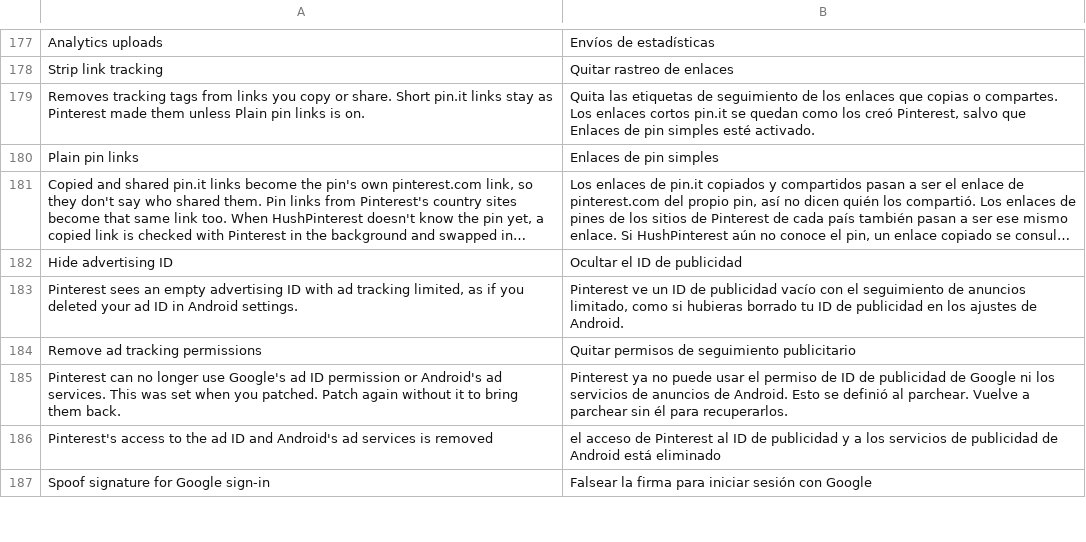
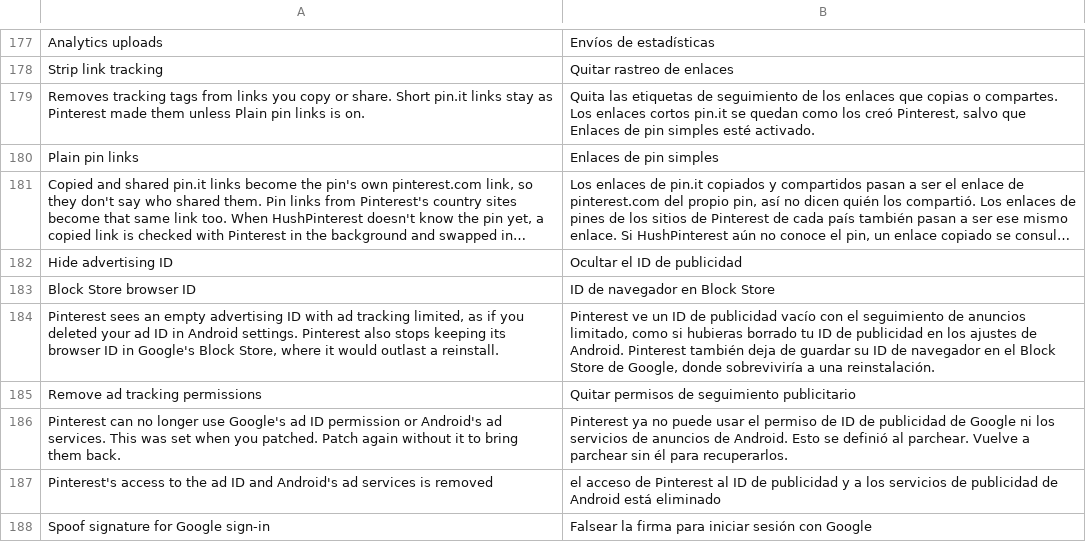
Before and after one commit to SA-SUJON/HushPinterest, a TSV file: extensions/shared/library/src/main/l10n/es.tsv, drawn as a sheet; only a part is shown, gaps mark what is left out; long unchanged cells end in …; addresses are those after the commit; the diff names each change by its address in the sheet, - before the commit and + after, or states it on an @@ line.

```diff
--- a/extensions/shared/library/src/main/l10n/es.tsv
+++ b/extensions/shared/library/src/main/l10n/es.tsv
+row 183: Block Store browser ID | ID de navegador en Block Store
-A184: …Android settings.
+A184: …Android settings. Pinterest also stops keeping its browser ID in Google's Block Store, where it would outlast a reinstall.
-B184: …de Android.
+B184: …de Android. Pinterest también deja de guardar su ID de navegador en el Block Store de Google, donde sobreviviría a una reinstalación.
```
Also changed, not shown: extensions/shared/library/src/main/l10n/de.tsv, extensions/shared/library/src/main/l10n/in.tsv, 20 other files.
